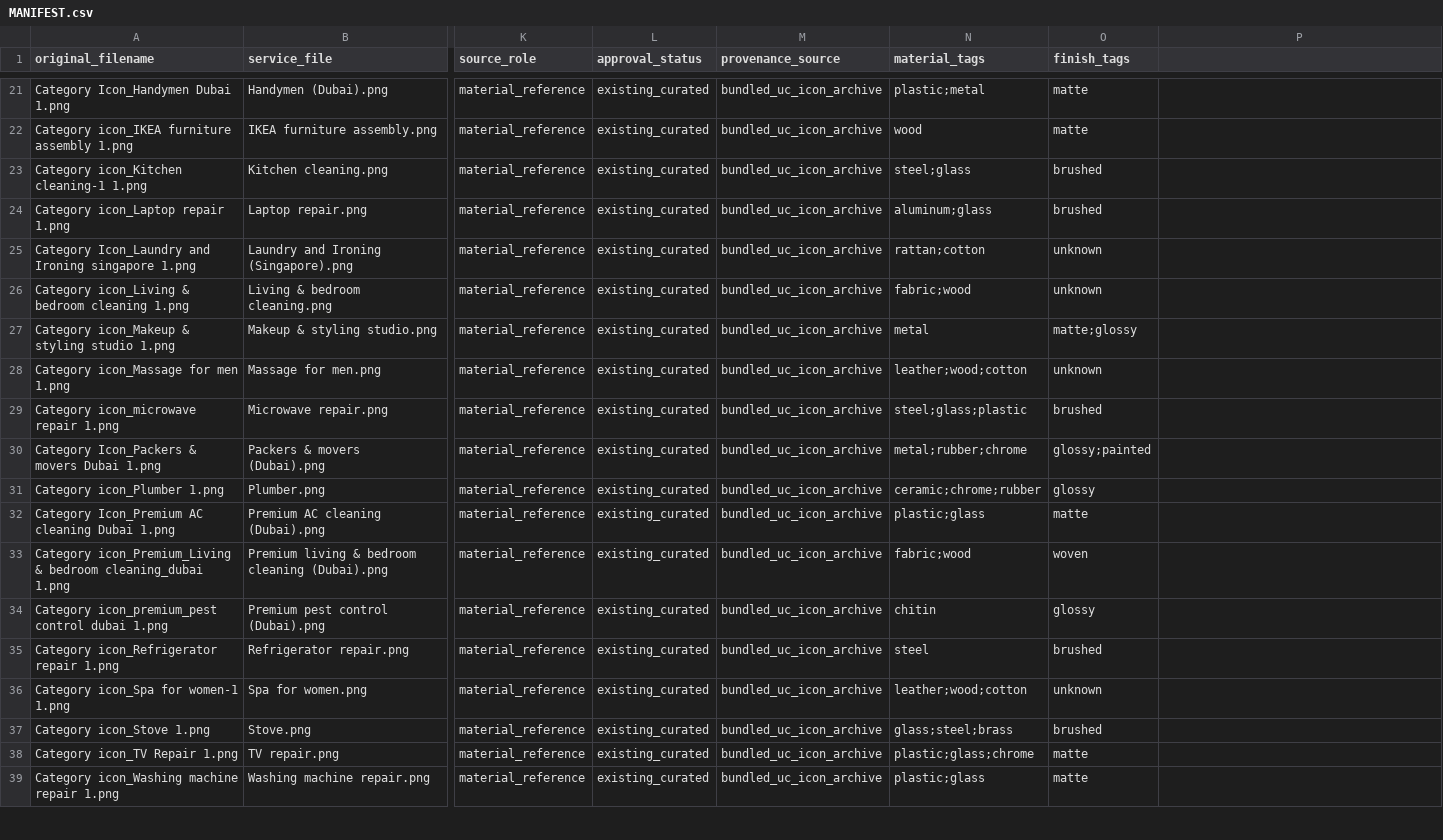
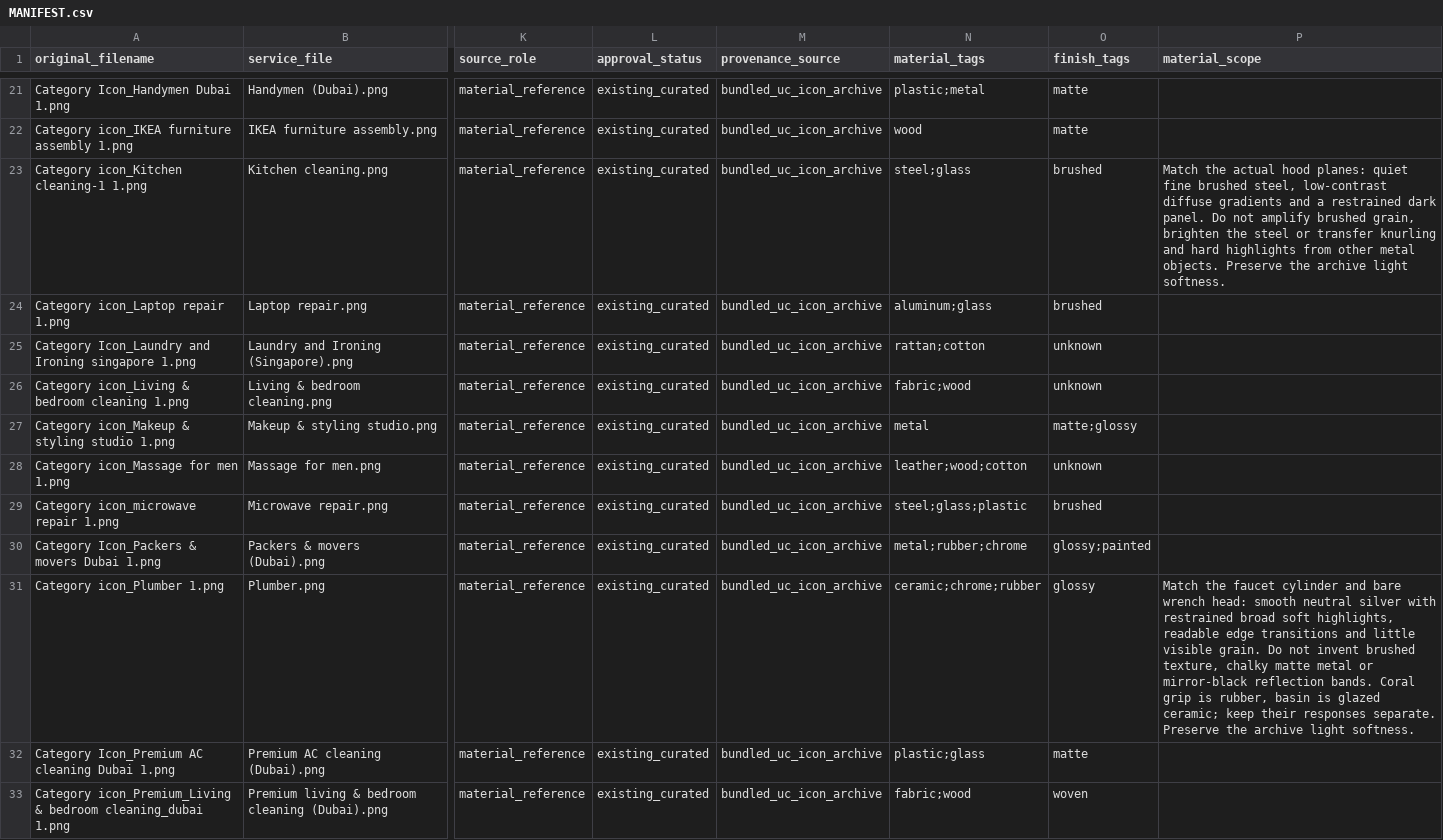
Before and after one commit to notjignes/icon-skill-for-codex, a CSV file: uc-icons/references/archive/PNGs_material_index/MANIFEST.csv, drawn as a sheet; only a part is shown, gaps mark what is left out; the shorter side is filled out with more unchanged rows; the diff names each change by its address in the sheet, - before the commit and + after, or states it on an @@ line.

Commit message:
Correct UC fixture composition and component-specific material transfer

```diff
--- a/uc-icons/references/archive/PNGs_material_index/MANIFEST.csv
+++ b/uc-icons/references/archive/PNGs_material_index/MANIFEST.csv
-P1: (empty)
+P1: material_scope
-P23 (material_scope): (empty)
+P23 (material_scope): Match the actual hood planes: quiet fine brushed steel, low-contrast diffuse gradients and a restrained dark panel. Do not amplify brushed grain, brighten the steel or transfer knurling and hard highlights from other metal objects. Preserve the archive light softness.
-P31 (material_scope): (empty)
+P31 (material_scope): Match the faucet cylinder and bare wrench head: smooth neutral silver with restrained broad soft highlights, readable edge transitions and little visible grain. Do not invent brushed texture, chalky matte metal or mirror-black reflection bands. Coral grip is rubber, basin is glazed ceramic; keep their responses separate. Preserve the archive light softness.
```
Also changed, not shown: uc-icons/references/new-object-references/MANIFEST.csv, 20 other files.
